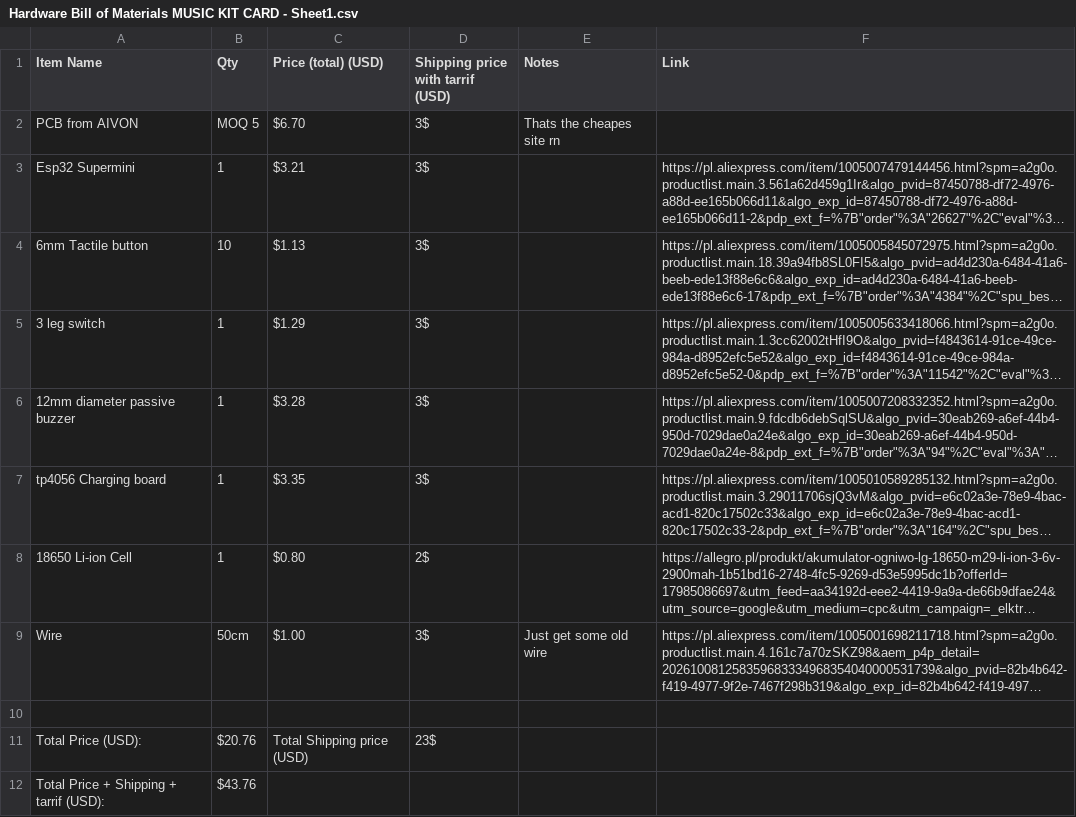
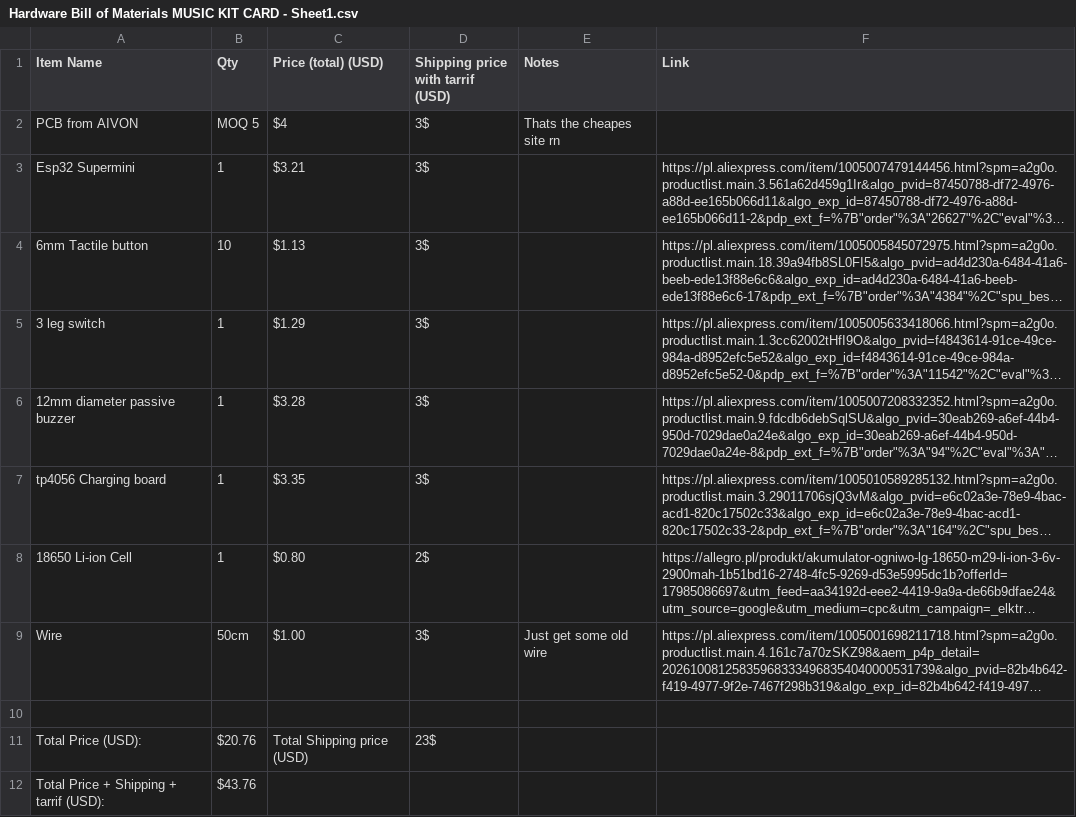
Before and after one commit to jkarwowski1109-wq/Music-Kit-Card, a CSV file: MUSIC KIT CARD/MKC - ASSETS/Hardware Bill of Materials MUSIC KIT CARD - Sheet1.csv, drawn as a sheet; long unchanged cells end in …; the diff names each change by its address in the sheet, - before the commit and + after, or states it on an @@ line.

Commit message:
Revise hardware bill of materials with updated pricing
Updated the hardware bill of materials with new prices and links.

```diff
--- a/MUSIC KIT CARD/MKC - ASSETS/Hardware Bill of Materials MUSIC KIT CARD - Sheet1.csv
+++ b/MUSIC KIT CARD/MKC - ASSETS/Hardware Bill of Materials MUSIC KIT CARD - Sheet1.csv
-C2 (Price (total) (USD)): $6.70
+C2 (Price (total) (USD)): $4
```
